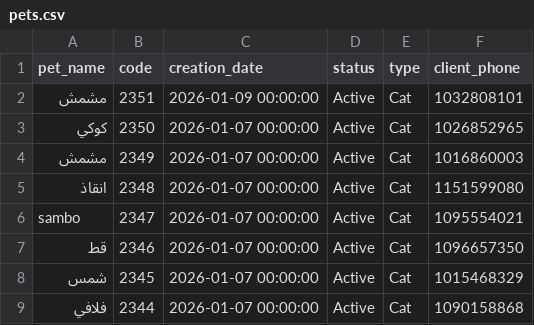
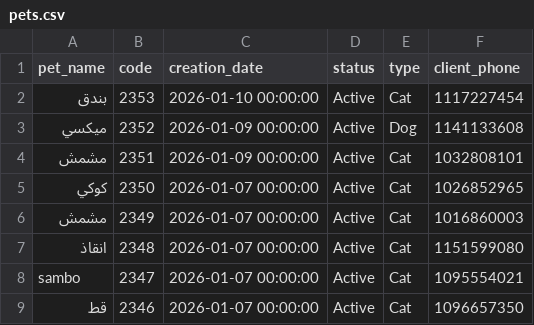
Before and after one commit to Malek74/Mojo-Analytics-Pipeline, a CSV file: database/pets.csv, drawn as a sheet; only a part is shown; the shorter side is filled out with more unchanged rows.

```diff
--- a/database/pets.csv
+++ b/database/pets.csv
@@ -1,2 +1,4 @@
 pet_name,code,creation_date,status,type,client_phone
+بندق,2353,2026-01-10 00:00:00,Active,Cat,1117227454
+ميكسي,2352,2026-01-09 00:00:00,Active,Dog,1141133608
 مشمش,2351,2026-01-09 00:00:00,Active,Cat,1032808101
```
Also changed, not shown: database/clients.csv, database/revenue.csv, 1 other file.
